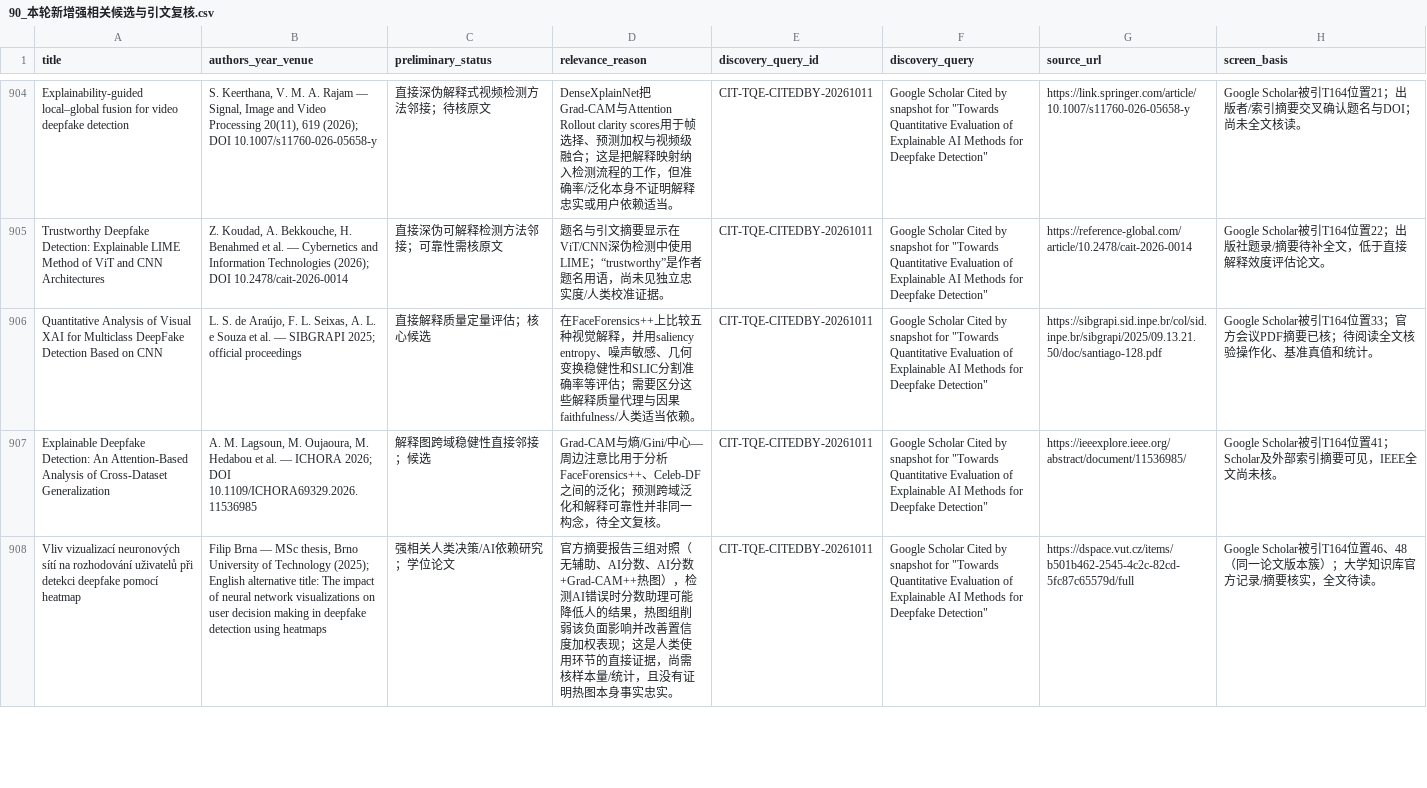
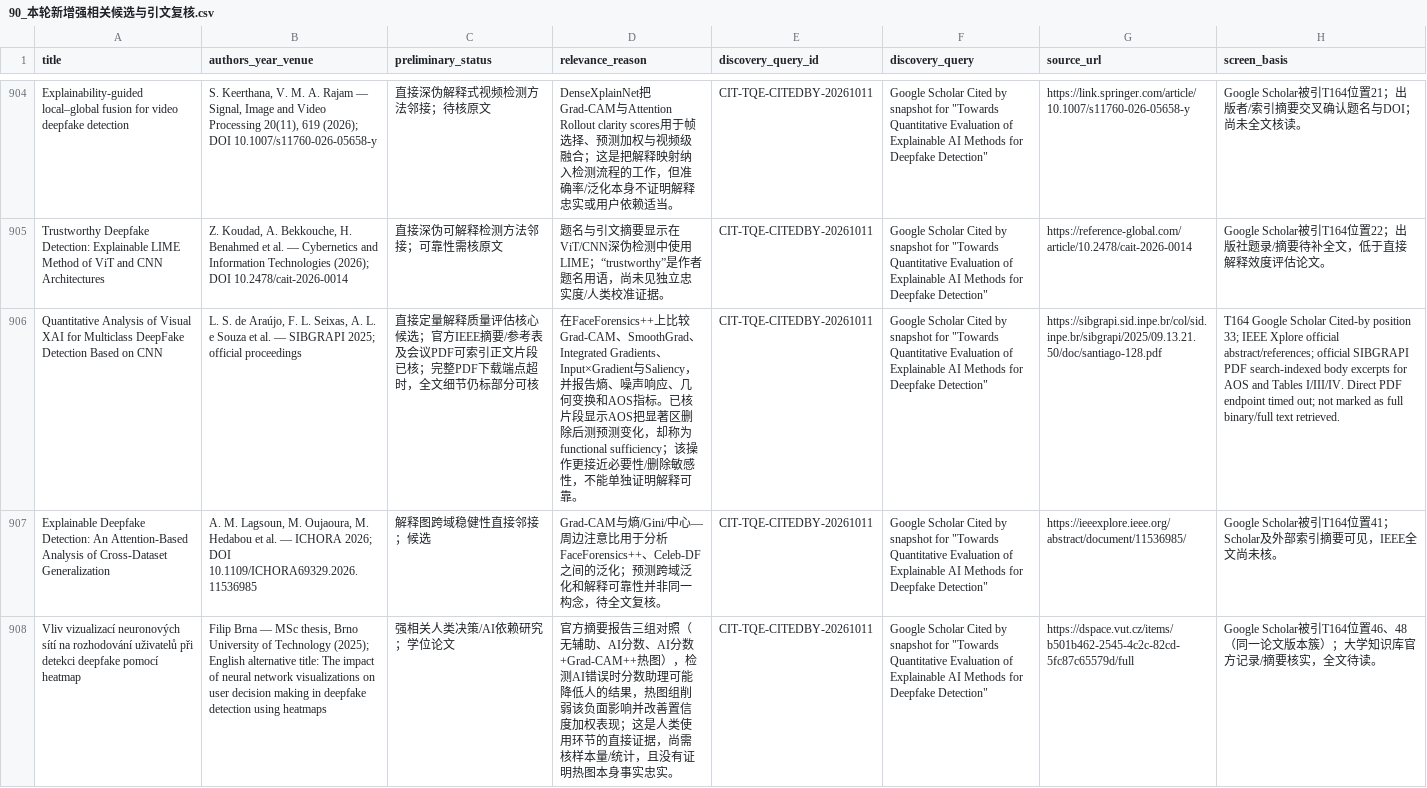
Before and after one commit to brodyZhao/my-research-project, a CSV file: outputs/图像鉴伪解释可靠性_重检_2026-10-05/90_本轮新增强相关候选与引文复核.csv, drawn as a sheet; only a part is shown, gaps mark what is left out; the diff covers the shown part only; the diff names each change by its address in the sheet, - before the commit and + after, or states it on an @@ line.

```diff
--- a/outputs/图像鉴伪解释可靠性_重检_2026-10-05/90_本轮新增强相关候选与引文复核.csv
+++ b/outputs/图像鉴伪解释可靠性_重检_2026-10-05/90_本轮新增强相关候选与引文复核.csv
-C906 (preliminary_status): 直接解释质量定量评估；核心候选
+C906 (preliminary_status): 直接定量解释质量评估核心候选；官方IEEE摘要/参考表及会议PDF可索引正文片段已核；完整PDF下载端点超时，全文细节仍标部分可核
-D906 (relevance_reason): …FaceForensics++上比较五种视觉解释，并用saliency entropy、噪声敏感、几何变换稳健性和SLIC分割准确率等评估；需要区分这些解释质量代理与因果faithfulness/人类适当依赖。
+D906 (relevance_reason): …FaceForensics++上比较Grad-CAM、SmoothGrad、Integrated Gradients、Input×Gradient与Saliency，并报告熵、噪声响应、几何变换和AOS指标。已核片段显示AOS把显著区删除后测预测变化，却称为functional sufficiency；该操作更接近必要性/删除敏感性，不能单独证明解释可靠。
-H906 (screen_basis): Google Scholar被引T164位置33；官方会议PDF摘要已核；待阅读全文核验操作化、基准真值和统计。
+H906 (screen_basis): T164 Google Scholar Cited-by position 33; IEEE Xplore official abstract/references; official SIBGRAPI PDF search-indexed body excerpts for AOS and Tables I/III/IV. Direct PDF endpoint timed out; not marked as full binary/full text retrieved.
```
Also changed, not shown: 1 added row elsewhere in this file, outputs/图像鉴伪解释可靠性_重检_2026-10-05/112_本次阶段包_SHA256清单.csv, outputs/图像鉴伪解释可靠性_重检_2026-10-05/172_强相关核心及邻接论文原文解释可靠性效度核读.csv, 7 other files.
